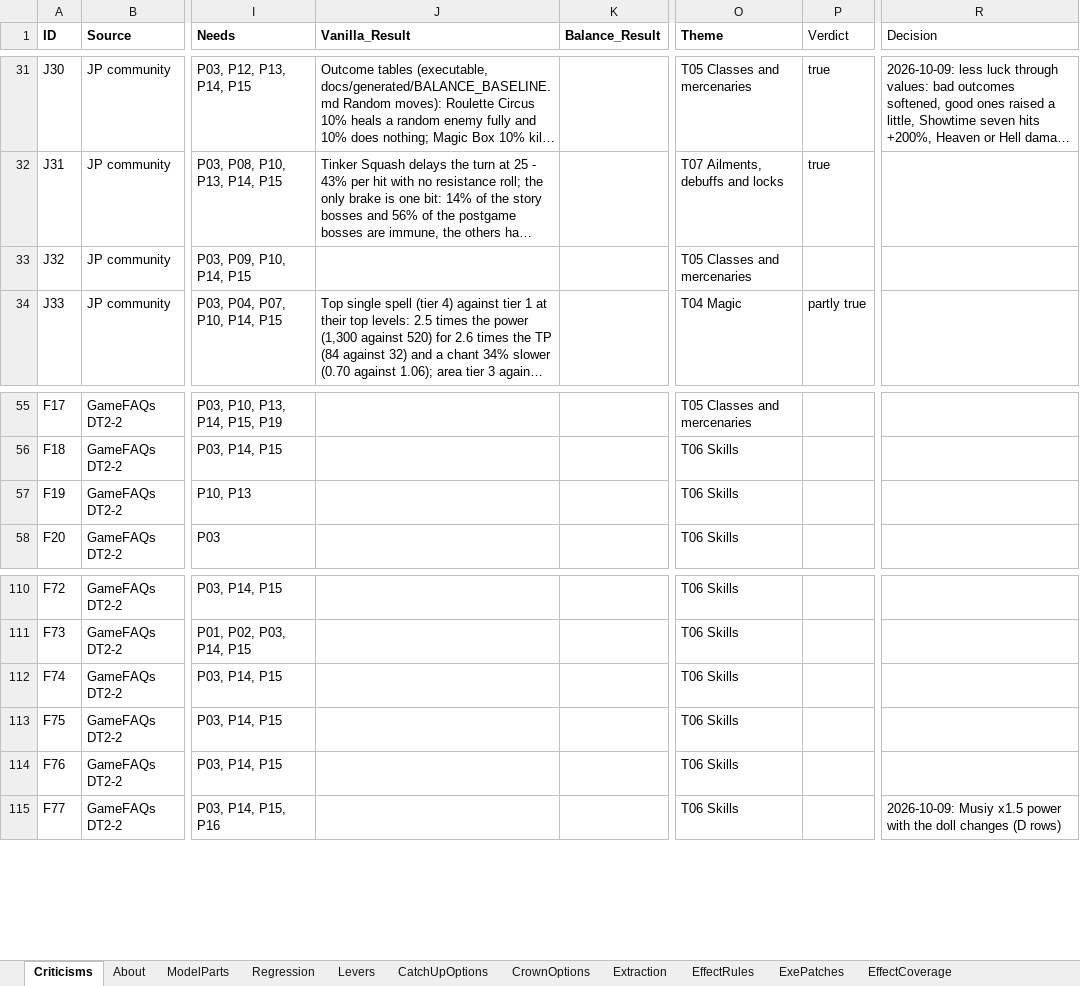
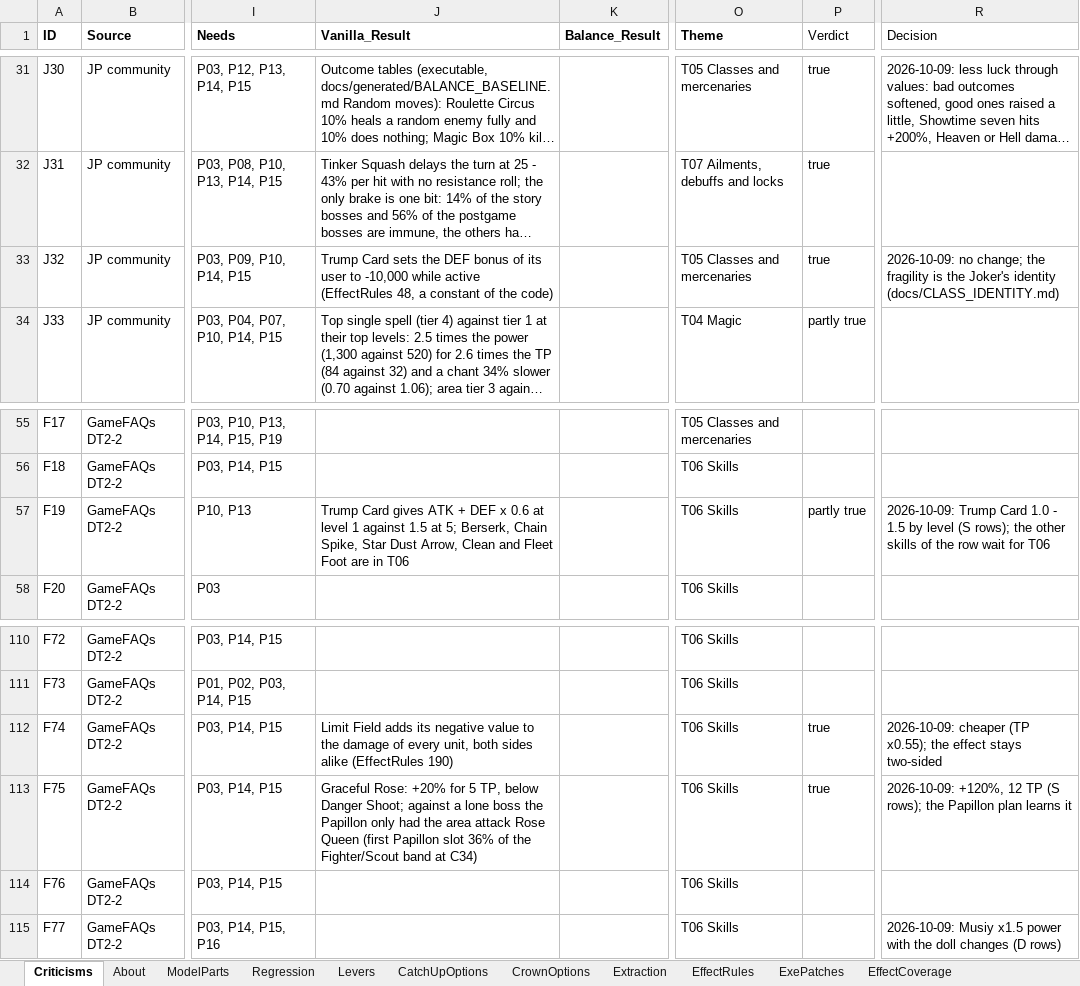
Before and after one commit to Asaad-E/DungeonTravelers_2_2_qol_balance_mod, an Excel workbook: mod_project/data_tables/balance_criteria.xlsx, sheet Criticisms, drawn as a sheet; only a part is shown, gaps mark what is left out; long unchanged cells end in …; values as stored, in another font and other column widths than the file's, no borders; the diff names each change by its address in the sheet, - before the commit and + after, or states it on an @@ line.

```diff
--- a/mod_project/data_tables/balance_criteria.xlsx (sheet Criticisms)
+++ b/mod_project/data_tables/balance_criteria.xlsx (sheet Criticisms)
-J33 (Vanilla_Result): (empty)
+J33 (Vanilla_Result): Trump Card sets the DEF bonus of its user to -10,000 while active (EffectRules 48, a constant of the code)
-P33 (Verdict): (empty)
+P33 (Verdict): true
-R33 (Decision): (empty)
+R33 (Decision): 2026-10-09: no change; the fragility is the Joker's identity (docs/CLASS_IDENTITY.md)
-J57 (Vanilla_Result): (empty)
+J57 (Vanilla_Result): Trump Card gives ATK + DEF x 0.6 at level 1 against 1.5 at 5; Berserk, Chain Spike, Star Dust Arrow, Clean and Fleet Foot are in T06
-P57 (Verdict): (empty)
+P57 (Verdict): partly true
-R57 (Decision): (empty)
+R57 (Decision): 2026-10-09: Trump Card 1.0 - 1.5 by level (S rows); the other skills of the row wait for T06
-J112 (Vanilla_Result): (empty)
+J112 (Vanilla_Result): Limit Field adds its negative value to the damage of every unit, both sides alike (EffectRules 190)
-P112:P113 (Verdict): (empty)
+P112:P113 (Verdict): true
-R112 (Decision): (empty)
+R112 (Decision): 2026-10-09: cheaper (TP x0.55); the effect stays two-sided
-J113 (Vanilla_Result): (empty)
+J113 (Vanilla_Result): Graceful Rose: +20% for 5 TP, below Danger Shoot; against a lone boss the Papillon only had the area attack Rose Queen (first Papillon slot 36% of the Fighter/Scout band at C34)
-R113 (Decision): (empty)
+R113 (Decision): 2026-10-09: +120%, 12 TP (S rows); the Papillon plan learns it
```
Also changed, not shown: mod_project/data_tables/balance_changes.xlsx, mod_project/data_tables/sim_setup.xlsx, 1 other file.
